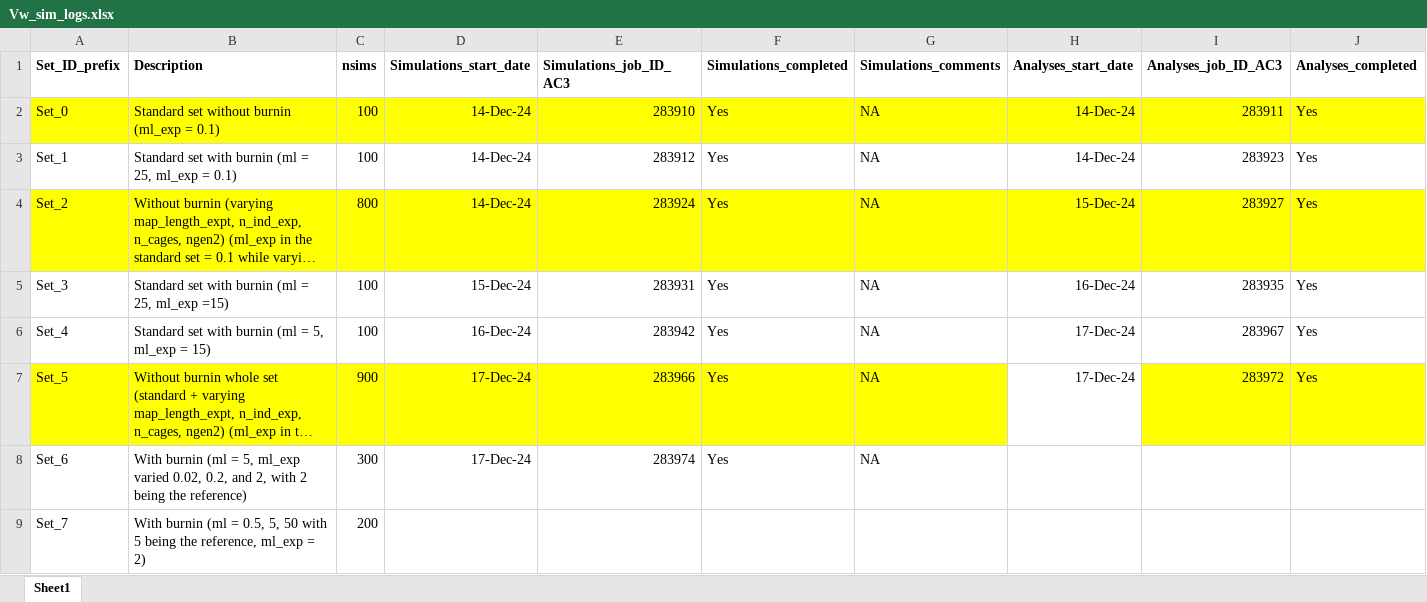
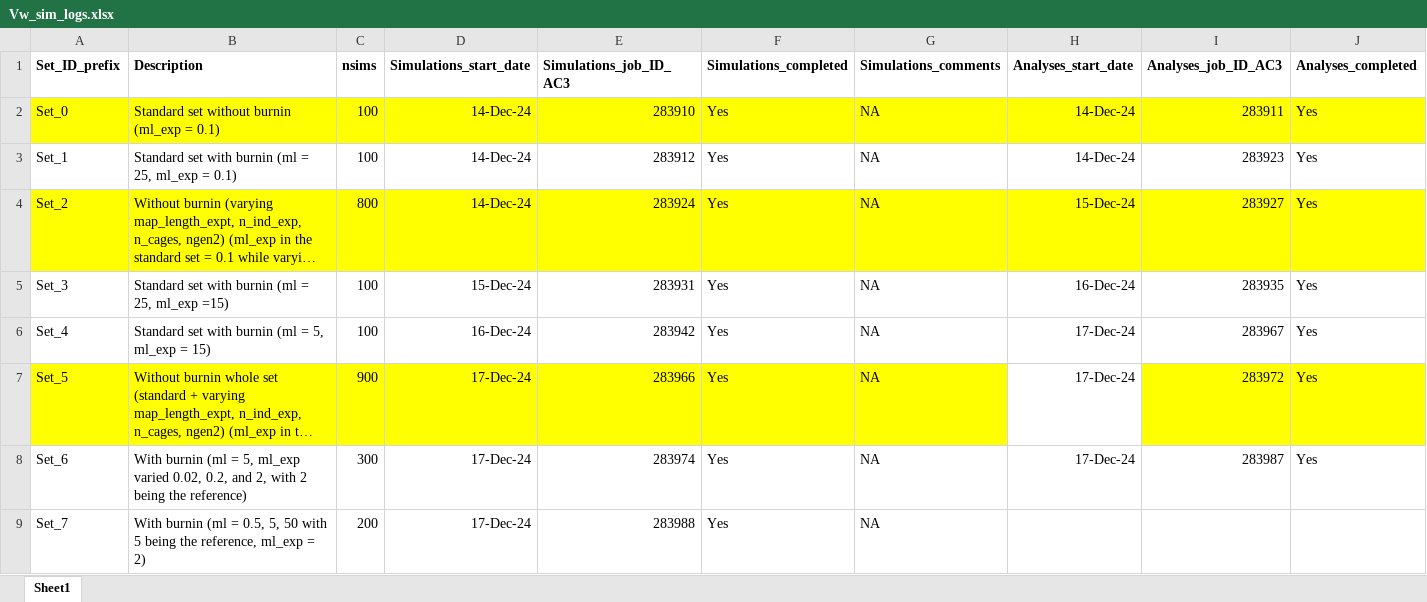
Before and after one commit to manas-ga/Va_simulations, an Excel workbook: 3_logs/Vw_sim_logs.xlsx, sheet Sheet1, drawn as a sheet; only a part is shown; long unchanged cells end in …; values as stored, in another font and other column widths than the file's, no borders; the diff names each change by its address in the sheet, - before the commit and + after, or states it on an @@ line.

```diff
--- a/3_logs/Vw_sim_logs.xlsx (sheet Sheet1)
+++ b/3_logs/Vw_sim_logs.xlsx (sheet Sheet1)
-H8 (Analyses_start_date): (empty)
+H8 (Analyses_start_date): 17-Dec-24
-I8 (Analyses_job_ID_AC3): (empty)
+I8 (Analyses_job_ID_AC3): 283987
-J8 (Analyses_completed): (empty)
+J8 (Analyses_completed): Yes
-D9 (Simulations_start_date): (empty)
+D9 (Simulations_start_date): 17-Dec-24
-E9 (Simulations_job_ID_AC3): (empty)
+E9 (Simulations_job_ID_AC3): 283988
-F9 (Simulations_completed): (empty)
+F9 (Simulations_completed): Yes
-G9 (Simulations_comments): (empty)
+G9 (Simulations_comments): NA
```
Also changed, not shown: 5 other files.
